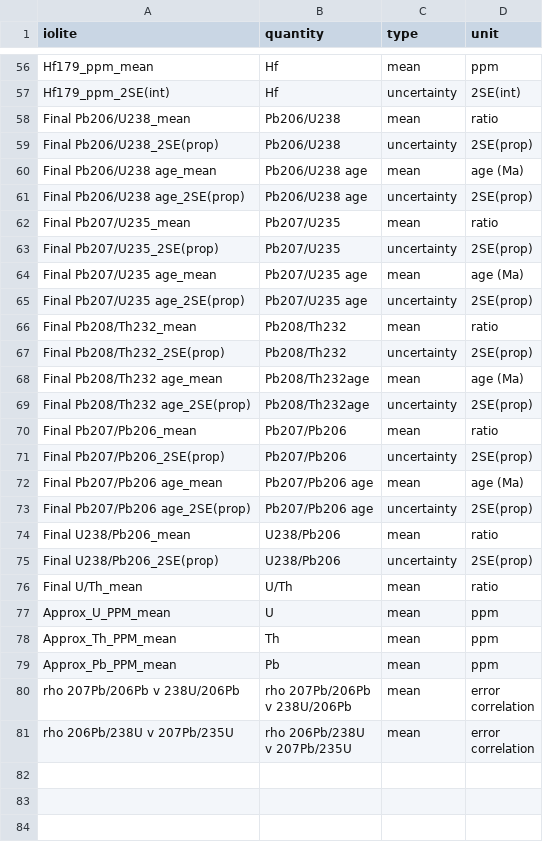
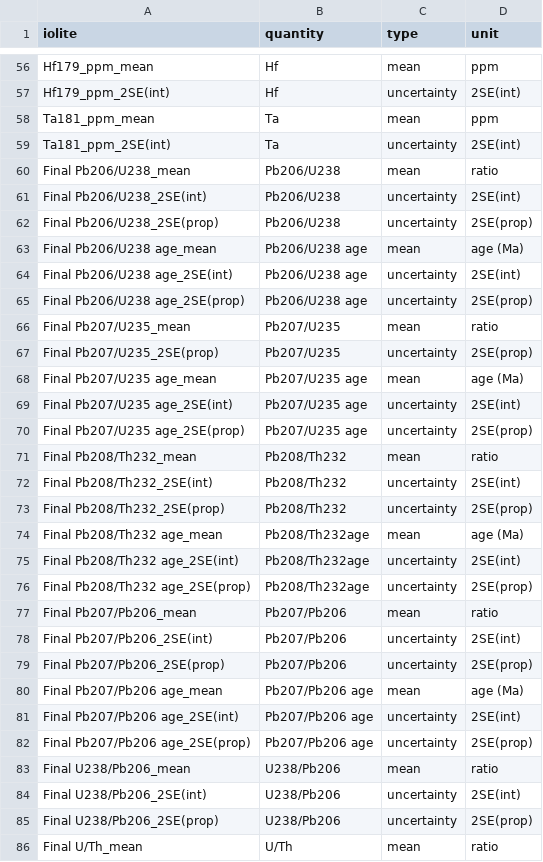
Before and after one commit to sarttiso/iolite_tools, a CSV file: src/iolite2pygeodb_dict.csv, drawn as a sheet; only a part is shown, gaps mark what is left out; the shorter side is filled out with more unchanged rows; the diff names each change by its address in the sheet, - before the commit and + after, or states it on an @@ line.

Commit message:
2SE(int) for U-Pb

```diff
--- a/src/iolite2pygeodb_dict.csv
+++ b/src/iolite2pygeodb_dict.csv
+row 58: Ta181_ppm_mean | Ta | mean | ppm
+row 59: Ta181_ppm_2SE(int) | Ta | uncertainty | 2SE(int)
+row 61: Final Pb206/U238_2SE(int) | Pb206/U238 | uncertainty | 2SE(int)
+row 64: Final Pb206/U238 age_2SE(int) | Pb206/U238 age | uncertainty | 2SE(int)
+row 69: Final Pb207/U235 age_2SE(int) | Pb207/U235 age | uncertainty | 2SE(int)
+row 72: Final Pb208/Th232_2SE(int) | Pb208/Th232 | uncertainty | 2SE(int)
+row 75: Final Pb208/Th232 age_2SE(int) | Pb208/Th232age | uncertainty | 2SE(int)
+row 78: Final Pb207/Pb206_2SE(int) | Pb207/Pb206 | uncertainty | 2SE(int)
+row 81: Final Pb207/Pb206 age_2SE(int) | Pb207/Pb206 age | uncertainty | 2SE(int)
+row 84: Final U238/Pb206_2SE(int) | U238/Pb206 | uncertainty | 2SE(int)
```
